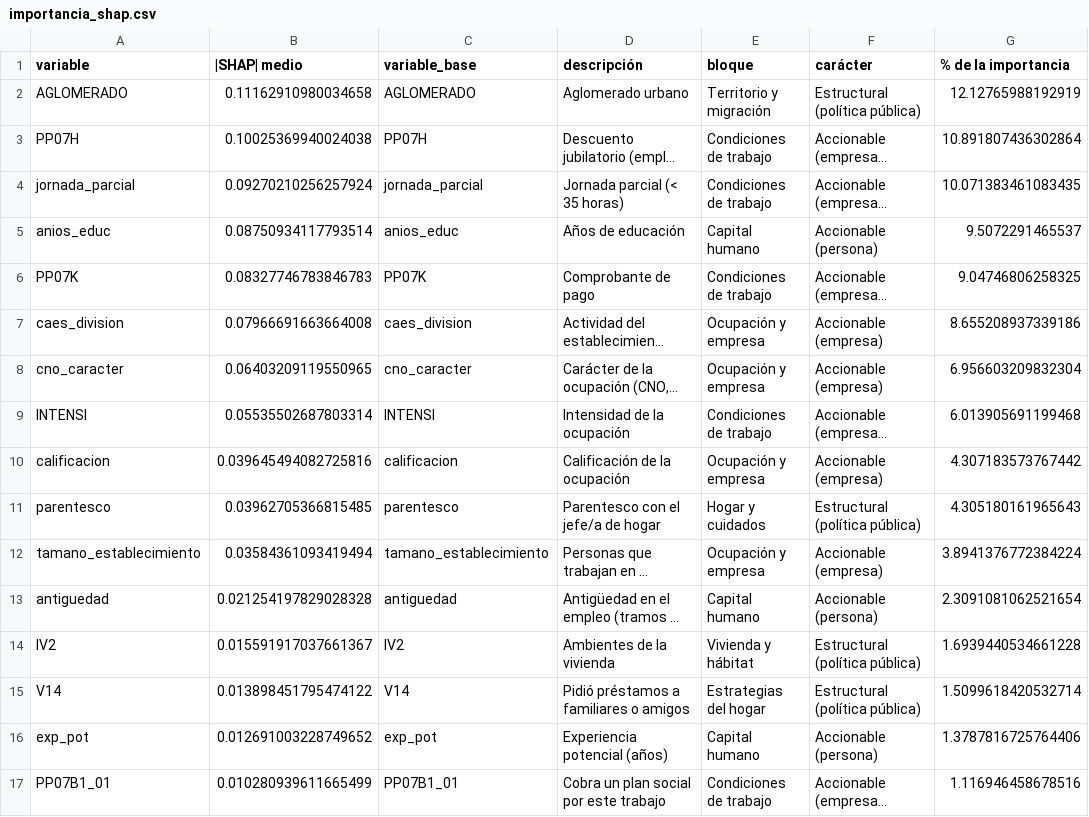
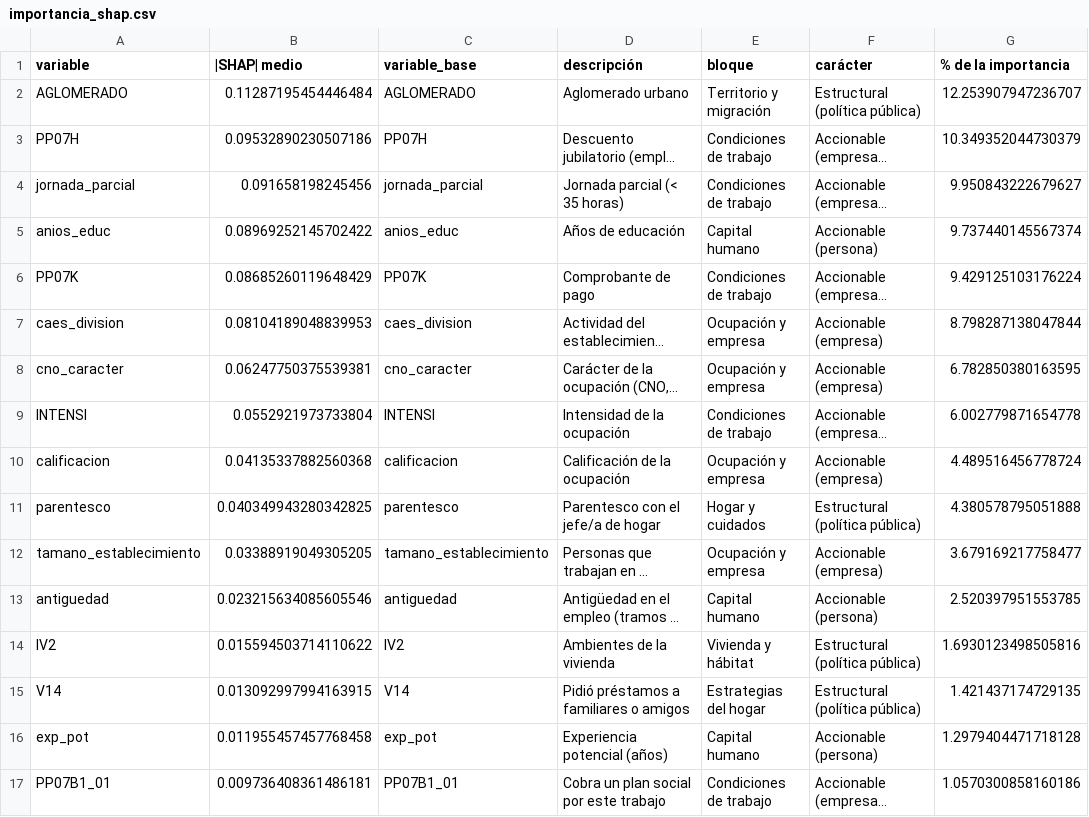
Before and after one commit to peolguin/TFM-Olguin-Patricia, a CSV file: modelos/importancia_shap.csv, drawn as a sheet; only a part is shown; long unchanged cells end in …; the diff covers the shown part only; the diff names each change by its address in the sheet, - before the commit and + after, or states it on an @@ line.

```diff
--- a/modelos/importancia_shap.csv
+++ b/modelos/importancia_shap.csv
-B2 (|SHAP| medio): 0.11162910980034658
+B2 (|SHAP| medio): 0.11287195454446484
-G2 (% de la importancia): 12.12765988192919
+G2 (% de la importancia): 12.253907947236707
-B3 (|SHAP| medio): 0.10025369940024038
+B3 (|SHAP| medio): 0.09532890230507186
-G3 (% de la importancia): 10.891807436302864
+G3 (% de la importancia): 10.349352044730379
-B4 (|SHAP| medio): 0.09270210256257924
+B4 (|SHAP| medio): 0.091658198245456
-G4 (% de la importancia): 10.071383461083435
+G4 (% de la importancia): 9.950843222679627
-B5 (|SHAP| medio): 0.08750934117793514
+B5 (|SHAP| medio): 0.08969252145702422
-G5 (% de la importancia): 9.5072291465537
+G5 (% de la importancia): 9.737440145567374
-B6 (|SHAP| medio): 0.08327746783846783
+B6 (|SHAP| medio): 0.08685260119648429
-G6 (% de la importancia): 9.04746806258325
+G6 (% de la importancia): 9.429125103176224
-B7 (|SHAP| medio): 0.07966691663664008
+B7 (|SHAP| medio): 0.08104189048839953
-G7 (% de la importancia): 8.655208937339186
+G7 (% de la importancia): 8.798287138047844
-B8 (|SHAP| medio): 0.06403209119550965
+B8 (|SHAP| medio): 0.06247750375539381
-G8 (% de la importancia): 6.956603209832304
+G8 (% de la importancia): 6.782850380163595
-B9 (|SHAP| medio): 0.05535502687803314
+B9 (|SHAP| medio): 0.0552921973733804
-G9 (% de la importancia): 6.013905691199468
+G9 (% de la importancia): 6.002779871654778
-B10 (|SHAP| medio): 0.039645494082725816
+B10 (|SHAP| medio): 0.04135337882560368
-G10 (% de la importancia): 4.307183573767442
+G10 (% de la importancia): 4.489516456778724
-B11 (|SHAP| medio): 0.03962705366815485
+B11 (|SHAP| medio): 0.040349943280342825
-G11 (% de la importancia): 4.305180161965643
+G11 (% de la importancia): 4.380578795051888
-B12 (|SHAP| medio): 0.03584361093419494
+B12 (|SHAP| medio): 0.03388919049305205
-G12 (% de la importancia): 3.8941376772384224
+G12 (% de la importancia): 3.679169217758477
-B13 (|SHAP| medio): 0.021254197829028328
+B13 (|SHAP| medio): 0.023215634085605546
-G13 (% de la importancia): 2.3091081062521654
+G13 (% de la importancia): 2.520397951553785
-B14 (|SHAP| medio): 0.015591917037661367
+B14 (|SHAP| medio): 0.015594503714110622
-G14 (% de la importancia): 1.6939440534661228
+G14 (% de la importancia): 1.6930123498505816
-B15 (|SHAP| medio): 0.013898451795474122
+B15 (|SHAP| medio): 0.013092997994163915
-G15 (% de la importancia): 1.5099618420532714
+G15 (% de la importancia): 1.421437174729135
-B16 (|SHAP| medio): 0.012691003228749652
+B16 (|SHAP| medio): 0.011955457457768458
-G16 (% de la importancia): 1.3787816725764406
+G16 (% de la importancia): 1.2979404471718128
-B17 (|SHAP| medio): 0.010280939611665499
+B17 (|SHAP| medio): 0.009736408361486181
-G17 (% de la importancia): 1.116946458678516
+G17 (% de la importancia): 1.0570300858160186
```
Also changed, not shown: 2 added rows, 2 removed rows and 16 edited cells elsewhere in this file, modelos/canales_hogar.csv, modelos/coeficientes_mincer.csv, 2 other files.
